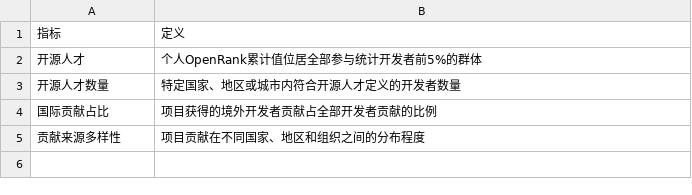
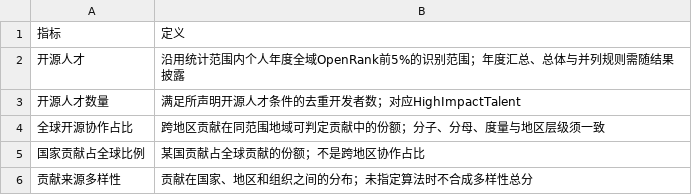
Before and after one commit to X-lab2017/2026-Global-Open-Source-Development-Report, a CSV file: data/meta/indicators_diversity.csv, drawn as a sheet.

```diff
--- a/data/meta/indicators_diversity.csv
+++ b/data/meta/indicators_diversity.csv
@@ -1,5 +1,6 @@
 指标,定义
-开源人才,个人OpenRank累计值位居全部参与统计开发者前5%的群体
-开源人才数量,特定国家、地区或城市内符合开源人才定义的开发者数量
-国际贡献占比,项目获得的境外开发者贡献占全部开发者贡献的比例
-贡献来源多样性,项目贡献在不同国家、地区和组织之间的分布程度
+开源人才,沿用统计范围内个人年度全域OpenRank前5%的识别范围；年度汇总、总体与并列规则需随结果披露
+开源人才数量,满足所声明开源人才条件的去重开发者数；对应HighImpactTalent
+全球开源协作占比,跨地区贡献在同范围地域可判定贡献中的份额；分子、分母、度量与地区层级须一致
+国家贡献占全球比例,某国贡献占全球贡献的份额；不是跨地区协作占比
+贡献来源多样性,贡献在国家、地区和组织之间的分布；未指定算法时不合成多样性总分
```
Also changed, not shown: data/meta/behaviors.csv, data/meta/data_sources.csv, 24 other files.
